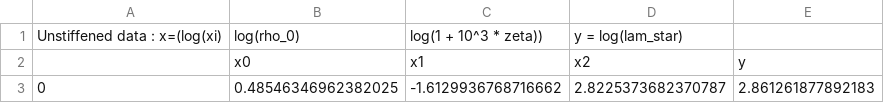
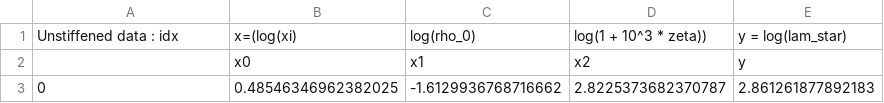
Before and after one commit to smdogroup/ml_buckling, a CSV file: 2_stiffened_panels/data/Nx_unstiffened.csv, drawn as a sheet; only a part is shown.

```diff
--- a/2_stiffened_panels/data/Nx_unstiffened.csv
+++ b/2_stiffened_panels/data/Nx_unstiffened.csv
@@ -1,2 +1,2 @@
-Unstiffened data : x=(log(xi), log(rho_0), log(1 + 10^3 * zeta)), y = log(lam_star)
+Unstiffened data : idx, x=(log(xi), log(rho_0), log(1 + 10^3 * zeta)), y = log(lam_star)
 ,x0,x1,x2,y
```
Also changed, not shown: 5 other files.
